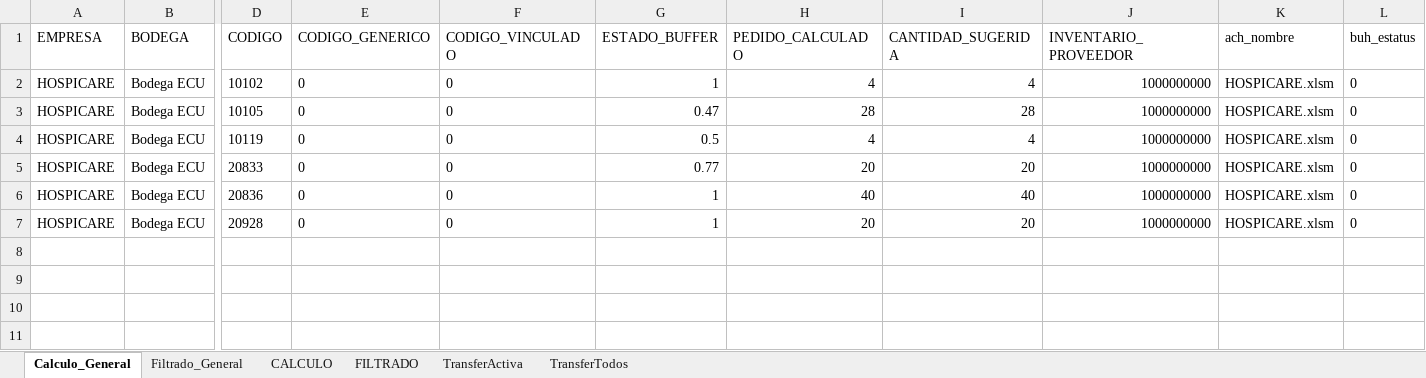
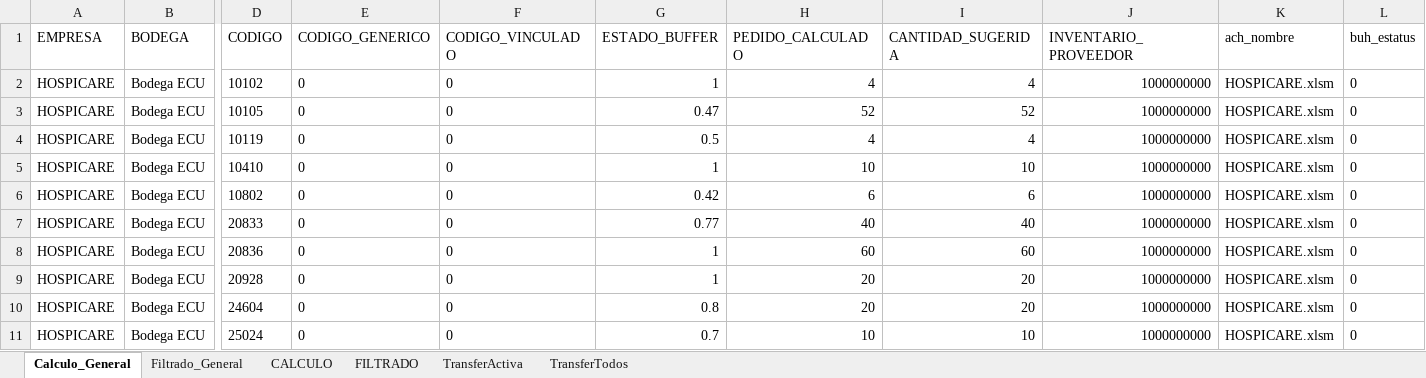
Before and after one commit to csemanate/ramcas, an Excel workbook: CONTROL DE BUFFERS/REPORTES/CALCULO.xlsm, sheet Calculo_General, drawn as a sheet; only a part is shown, gaps mark what is left out; values as stored, in another font and other column widths than the file's, no borders; table styles not drawn; addresses are those after the commit; rows hold the shown columns only; the diff names each change by its address in the sheet, - before the commit and + after, or states it on an @@ line.

```diff
--- a/CONTROL DE BUFFERS/REPORTES/CALCULO.xlsm (sheet Calculo_General)
+++ b/CONTROL DE BUFFERS/REPORTES/CALCULO.xlsm (sheet Calculo_General)
-H3 (PEDIDO_CALCULADO): 28
+H3 (PEDIDO_CALCULADO): 52
-I3 (CANTIDAD_SUGERIDA): 28
+I3 (CANTIDAD_SUGERIDA): 52
+row 5: HOSPICARE | Bodega ECU | 10410 | 0 | 0 | 1 | 10 | 10 | 1000000000 | HOSPICARE.xlsm | 0
+row 6: HOSPICARE | Bodega ECU | 10802 | 0 | 0 | 0.42 | 6 | 6 | 1000000000 | HOSPICARE.xlsm | 0
-H7 (PEDIDO_CALCULADO): 20
+H7 (PEDIDO_CALCULADO): 40
-I7 (CANTIDAD_SUGERIDA): 20
+I7 (CANTIDAD_SUGERIDA): 40
-H8 (PEDIDO_CALCULADO): 40
+H8 (PEDIDO_CALCULADO): 60
-I8 (CANTIDAD_SUGERIDA): 40
+I8 (CANTIDAD_SUGERIDA): 60
+row 10: HOSPICARE | Bodega ECU | 24604 | 0 | 0 | 0.8 | 20 | 20 | 1000000000 | HOSPICARE.xlsm | 0
+row 11: HOSPICARE | Bodega ECU | 25024 | 0 | 0 | 0.7 | 10 | 10 | 1000000000 | HOSPICARE.xlsm | 0
```
Also changed, not shown: sheet Filtrado_General, CONTROL DE BUFFERS/REPORTES/AUX TRANSFER.xlsm, CONTROL DE BUFFERS/TRANSFERENCIAS/PATRON TRANSFERENCIAS.xlsm, 12 other files.
